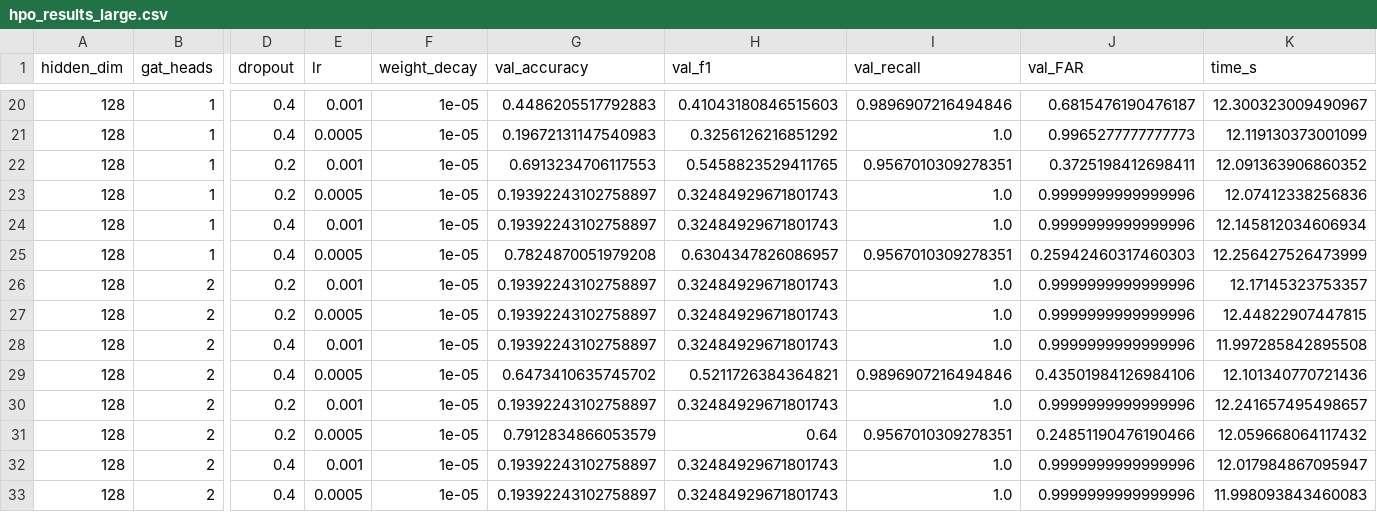
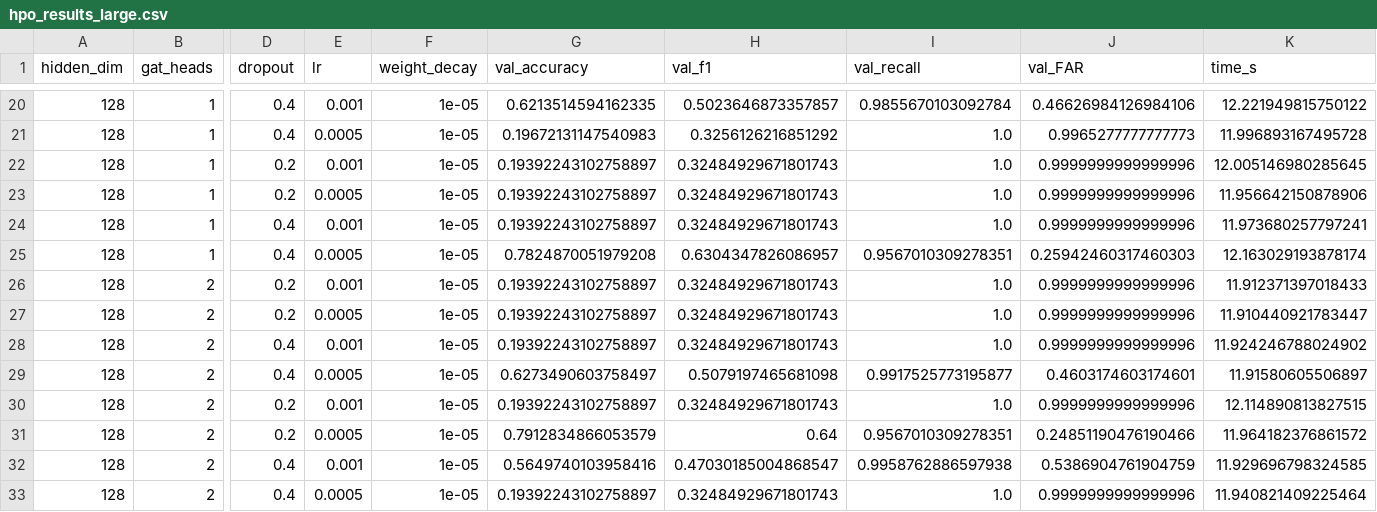
Before and after one commit to sadikmahmudadive/Temporal-Explainable-GNN-for-Real-Time-Intrusion-Detection-on-Dynamic-Network-Graphs, a CSV file: evaluation/hpo_results_large.csv, drawn as a sheet; only a part is shown, gaps mark what is left out; the diff covers the shown part only; the diff names each change by its address in the sheet, - before the commit and + after, or states it on an @@ line.

```diff
--- a/evaluation/hpo_results_large.csv
+++ b/evaluation/hpo_results_large.csv
-G20 (val_accuracy): 0.4486205517792883
+G20 (val_accuracy): 0.6213514594162335
-H20 (val_f1): 0.41043180846515603
+H20 (val_f1): 0.5023646873357857
-I20 (val_recall): 0.9896907216494846
+I20 (val_recall): 0.9855670103092784
-J20 (val_FAR): 0.6815476190476187
+J20 (val_FAR): 0.46626984126984106
-K20 (time_s): 12.300323009490967
+K20 (time_s): 12.221949815750122
-K21 (time_s): 12.119130373001099
+K21 (time_s): 11.996893167495728
-G22 (val_accuracy): 0.6913234706117553
+G22 (val_accuracy): 0.19392243102758897
-H22 (val_f1): 0.5458823529411765
+H22 (val_f1): 0.32484929671801743
-I22 (val_recall): 0.9567010309278351
+I22 (val_recall): 1.0
-J22 (val_FAR): 0.3725198412698411
+J22 (val_FAR): 0.9999999999999996
-K22 (time_s): 12.091363906860352
+K22 (time_s): 12.005146980285645
-K23 (time_s): 12.07412338256836
+K23 (time_s): 11.956642150878906
-K24 (time_s): 12.145812034606934
+K24 (time_s): 11.973680257797241
-K25 (time_s): 12.256427526473999
+K25 (time_s): 12.163029193878174
-K26 (time_s): 12.17145323753357
+K26 (time_s): 11.912371397018433
-K27 (time_s): 12.44822907447815
+K27 (time_s): 11.910440921783447
-K28 (time_s): 11.997285842895508
+K28 (time_s): 11.924246788024902
-G29 (val_accuracy): 0.6473410635745702
+G29 (val_accuracy): 0.6273490603758497
-H29 (val_f1): 0.5211726384364821
+H29 (val_f1): 0.5079197465681098
-I29 (val_recall): 0.9896907216494846
+I29 (val_recall): 0.9917525773195877
-J29 (val_FAR): 0.43501984126984106
+J29 (val_FAR): 0.4603174603174601
-K29 (time_s): 12.101340770721436
+K29 (time_s): 11.91580605506897
-K30 (time_s): 12.241657495498657
+K30 (time_s): 12.114890813827515
-K31 (time_s): 12.059668064117432
+K31 (time_s): 11.964182376861572
-G32 (val_accuracy): 0.19392243102758897
+G32 (val_accuracy): 0.5649740103958416
-H32 (val_f1): 0.32484929671801743
+H32 (val_f1): 0.47030185004868547
-I32 (val_recall): 1.0
+I32 (val_recall): 0.9958762886597938
-J32 (val_FAR): 0.9999999999999996
+J32 (val_FAR): 0.5386904761904759
-K32 (time_s): 12.017984867095947
+K32 (time_s): 11.929696798324585
-K33 (time_s): 11.998093843460083
+K33 (time_s): 11.940821409225464
```
Also changed, not shown: 31 edited cells elsewhere in this file, evaluation/explain/edge_attr_scores_snapshot_0.csv, evaluation/explain/edge_attr_scores_snapshot_1.csv, 19 other files.
